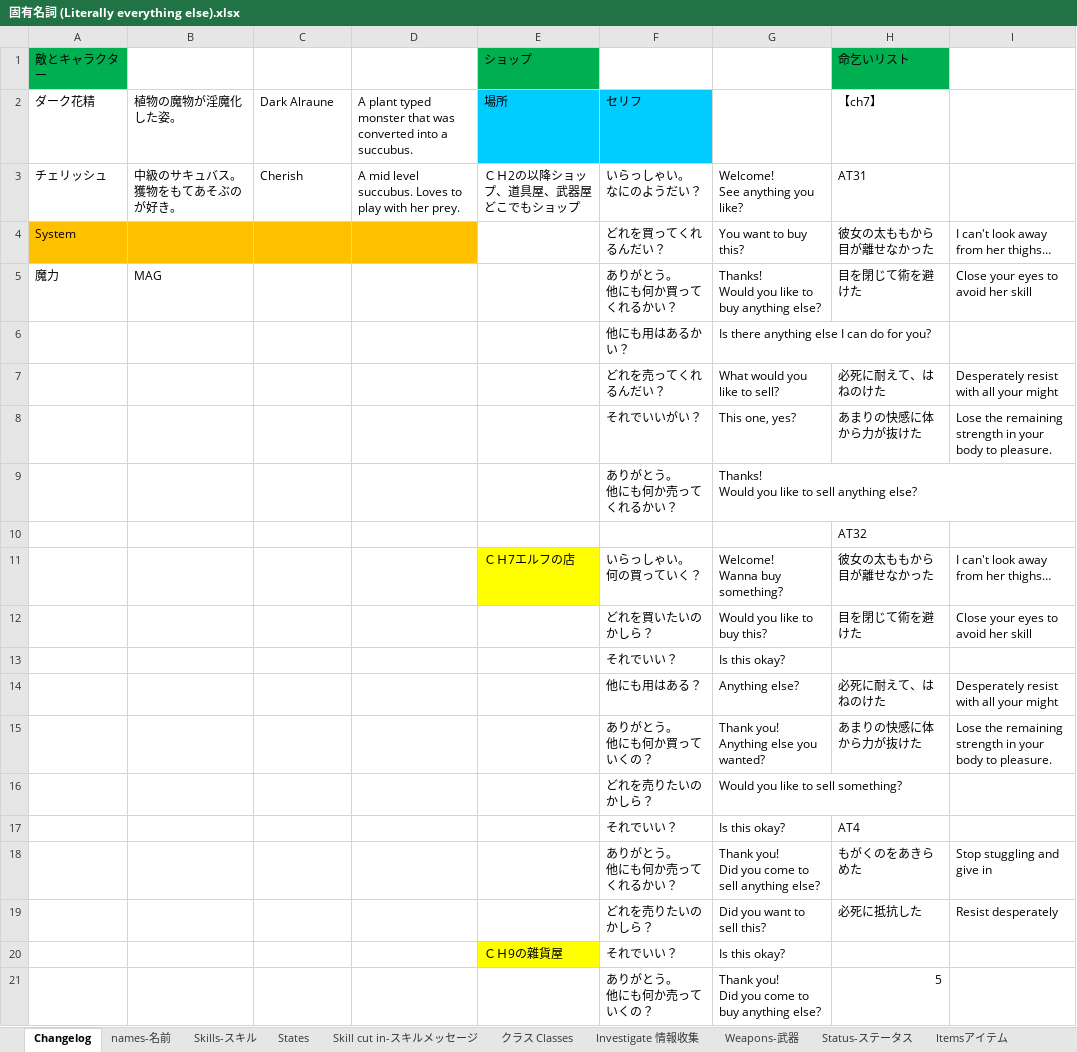
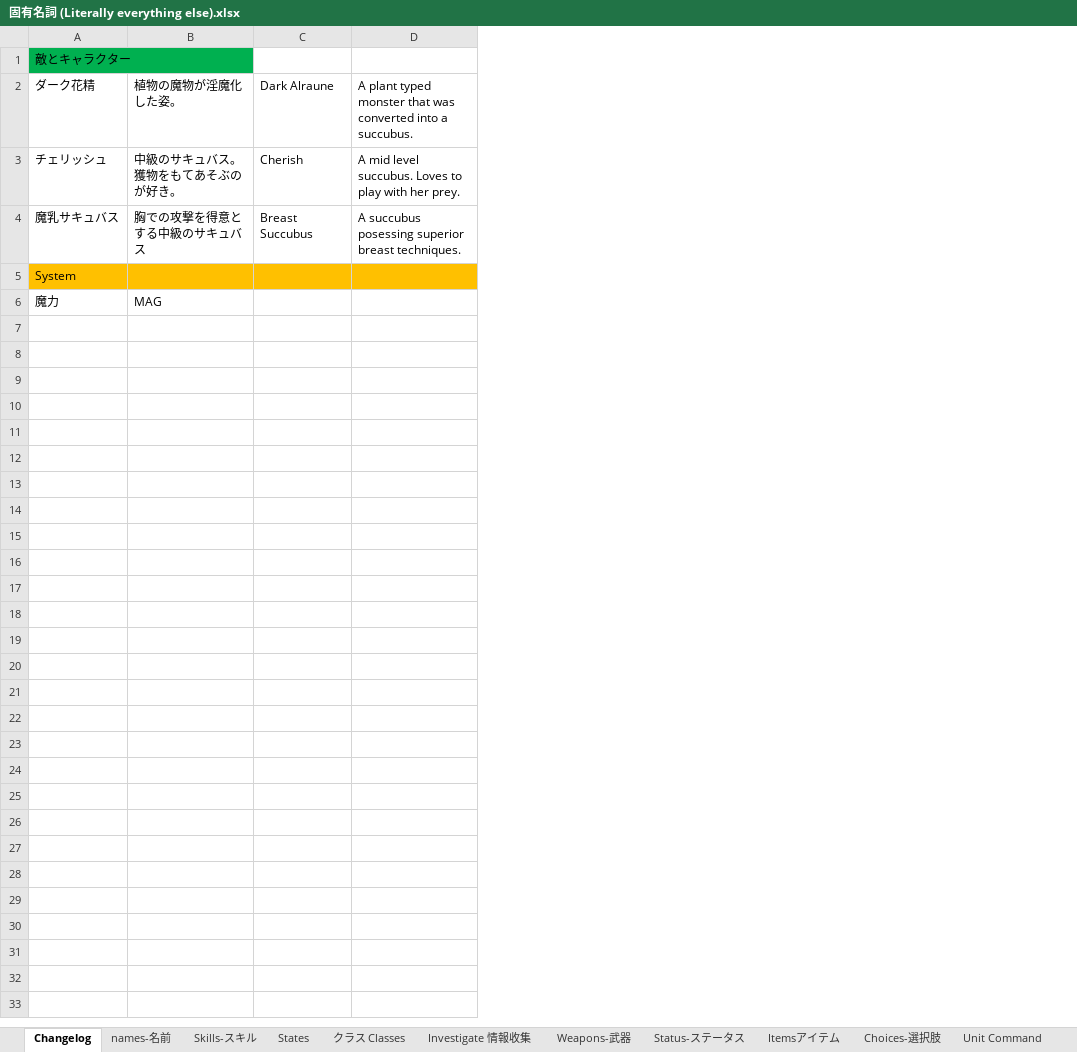
Before and after one commit to Giratena/Succubus-Senki-Translation-Project, an Excel workbook: 固有名詞 (Literally everything else).xlsx, sheet Changelog, drawn as a sheet; only a part is shown; values as stored, in another font and other column widths than the file's, no borders; removed rows and columns are numbered as before the commit, all else as after; ↵ is a line break in a cell; the diff covers the shown part only; the diff names each change by its address in the sheet, - before the commit and + after, or states it on an @@ line.

```diff
--- a/固有名詞 (Literally everything else).xlsx (sheet Changelog)
+++ b/固有名詞 (Literally everything else).xlsx (sheet Changelog)
-sheet tab: Skill cut in-スキルメッセージ
-column E, rows 1-3: ショップ | 場所 | ＣＨ2の以降ショップ、道具屋、武器屋 ↵ どこでもショップ
-column F, rows 2-5: セリフ | いらっしゃい。 ↵ なにのようだい？ | どれを買ってくれるんだい？ | ありがとう。 ↵ 他にも何か買ってくれるかい？
-column G, rows 3-5: Welcome! ↵ See anything you like? | You want to buy this? | Thanks! ↵ Would you like to buy anything else?
-column H, rows 1-5: 命乞いリスト | 【ch7】 | AT31 | 彼女の太ももから目が離せなかった | 目を閉じて術を避けた
-column I, rows 4-5: I can't look away from her thighs… | Close your eyes to avoid her skill
+row 4: 魔乳サキュバス | 胸での攻撃を得意とする中級のサキュバス | Breast Succubus | A succubus posessing superior breast techniques.
-row 6:  |  |  |  |  | 他にも用はあるかい？ | Is there anything else I can do for you?
-row 7:  |  |  |  |  | どれを売ってくれるんだい？ | What would you like to sell? | 必死に耐えて、はねのけた | Desperately resist with all your might
-row 8:  |  |  |  |  | それでいいがい？ | This one, yes? | あまりの快感に体から力が抜けた | Lose the remaining strength in your body to pleasure.
-row 9:  |  |  |  |  | ありがとう。 ↵ 他にも何か売ってくれるかい？ | Thanks! ↵ Would you like to sell anything else?
-row 10:  |  |  |  |  |  |  | AT32
-row 11:  |  |  |  | ＣＨ7エルフの店 | いらっしゃい。 ↵ 何の買っていく？ | Welcome! ↵ Wanna buy something? | 彼女の太ももから目が離せなかった | I can't look away from her thighs…
-row 12:  |  |  |  |  | どれを買いたいのかしら？ | Would you like to buy this? | 目を閉じて術を避けた | Close your eyes to avoid her skill
-row 13:  |  |  |  |  | それでいい？ | Is this okay?
-row 14:  |  |  |  |  | 他にも用はある？ | Anything else? | 必死に耐えて、はねのけた | Desperately resist with all your might
-row 15:  |  |  |  |  | ありがとう。 ↵ 他にも何か買っていくの？ | Thank you! ↵ Anything else you wanted? | あまりの快感に体から力が抜けた | Lose the remaining strength in your body to pleasure.
-row 16:  |  |  |  |  | どれを売りたいのかしら？ | Would you like to sell something?
-row 17:  |  |  |  |  | それでいい？ | Is this okay? | AT4
-row 18:  |  |  |  |  | ありがとう。 ↵ 他にも何か売ってくれるかい？ | Thank you! ↵ Did you come to sell anything else? | もがくのをあきらめた | Stop stuggling and give in
-row 19:  |  |  |  |  | どれを売りたいのかしら？ | Did you want to sell this? | 必死に抵抗した | Resist desperately
-row 20:  |  |  |  | ＣＨ9の雜貨屋 | それでいい？ | Is this okay?
-row 21:  |  |  |  |  | ありがとう。 ↵ 他にも何か売っていくの？ | Thank you! ↵ Did you come to buy anything else? | 5
```
Also changed, not shown: 63 removed rows elsewhere in this sheet, sheet クラス Classes, 1 other file.
